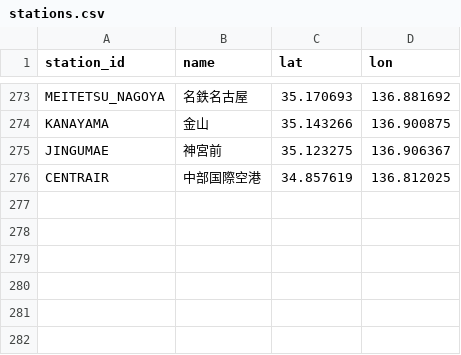
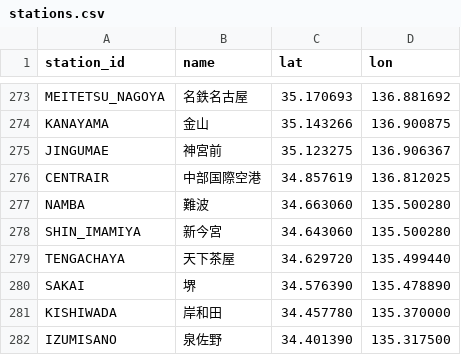
Before and after one commit to tetsuhagi/tetsudou-map-jp, a CSV file: data/stations.csv, drawn as a sheet; only a part is shown, gaps mark what is left out.

```diff
--- a/data/stations.csv
+++ b/data/stations.csv
@@ -276 +276,7 @@ JINGUMAE,神宮前,35.123275,136.906367
 CENTRAIR,中部国際空港,34.857619,136.812025
+NAMBA,難波,34.663060,135.500280
+SHIN_IMAMIYA,新今宮,34.643060,135.500280
+TENGACHAYA,天下茶屋,34.629720,135.499440
+SAKAI,堺,34.576390,135.478890
+KISHIWADA,岸和田,34.457780,135.370000
+IZUMISANO,泉佐野,34.401390,135.317500
```
Also changed, not shown: data/routes.csv, 8 other files.
